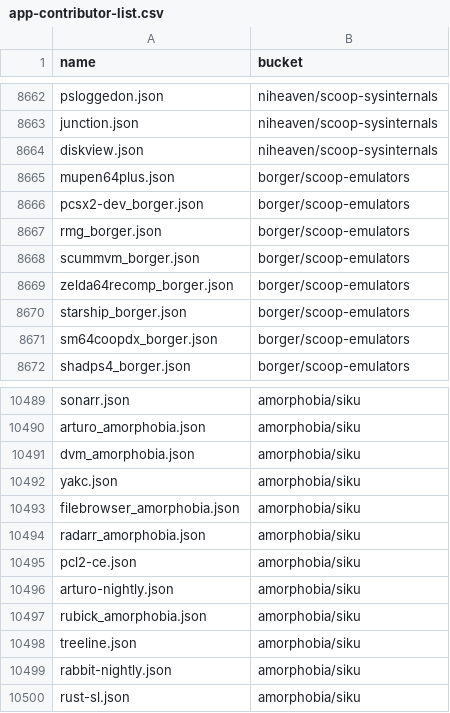
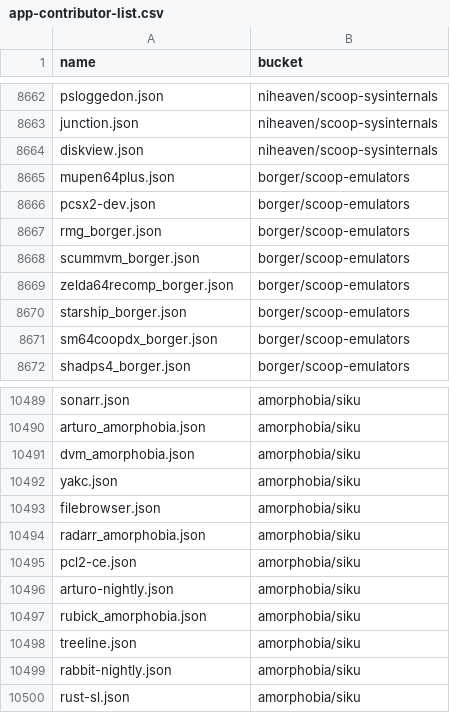
Before and after one commit to XiHanQWQ/scoop-apps, a CSV file: app-contributor-list.csv, drawn as a sheet; only a part is shown, gaps mark what is left out.

```diff
--- a/app-contributor-list.csv
+++ b/app-contributor-list.csv
@@ -8665,3 +8665,3 @@ diskview.json,niheaven/scoop-sysinternals
 mupen64plus.json,borger/scoop-emulators
-pcsx2-dev_borger.json,borger/scoop-emulators
+pcsx2-dev.json,borger/scoop-emulators
 rmg_borger.json,borger/scoop-emulators
@@ -10492,3 +10492,3 @@ dvm_amorphobia.json,amorphobia/siku
 yakc.json,amorphobia/siku
-filebrowser_amorphobia.json,amorphobia/siku
+filebrowser.json,amorphobia/siku
 radarr_amorphobia.json,amorphobia/siku
```
Also changed, not shown: 44 other files.
